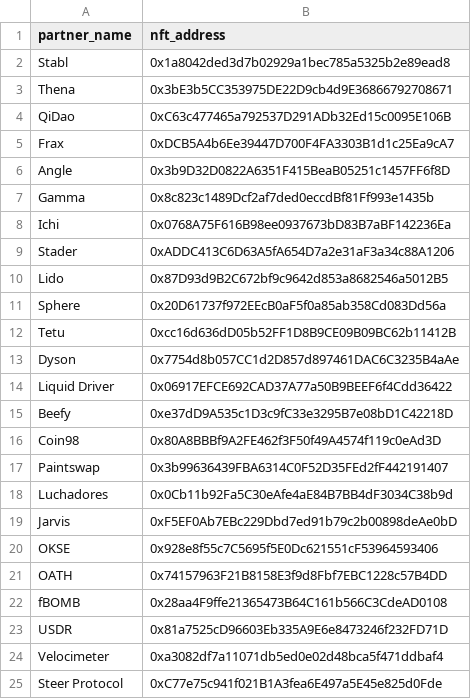
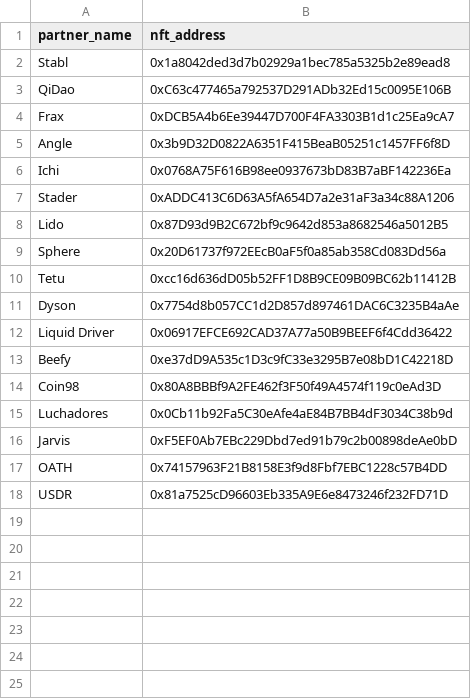
Before and after one commit to ALMIGHTYABE/Retro-Data, a CSV file: data/partners.csv, drawn as a sheet; the diff names each change by its address in the sheet, - before the commit and + after, or states it on an @@ line.

Commit message:
Partners updated

```diff
--- a/data/partners.csv
+++ b/data/partners.csv
-row 3: Thena | 0x3bE3b5CC353975DE22D9cb4d9E36866792708671
-row 7: Gamma | 0x8c823c1489Dcf2af7ded0eccdBf81Ff993e1435b
-row 17: Paintswap | 0x3b99636439FBA6314C0F52D35FEd2fF442191407
-row 20: OKSE | 0x928e8f55c7C5695f5E0Dc621551cF53964593406
-row 22: fBOMB | 0x28aa4F9ffe21365473B64C161b566C3CdeAD0108
-row 24: Velocimeter | 0xa3082df7a11071db5ed0e02d48bca5f471ddbaf4
-row 25: Steer Protocol | 0xC77e75c941f021B1A3fea6E497a5E45e825d0Fde
```
